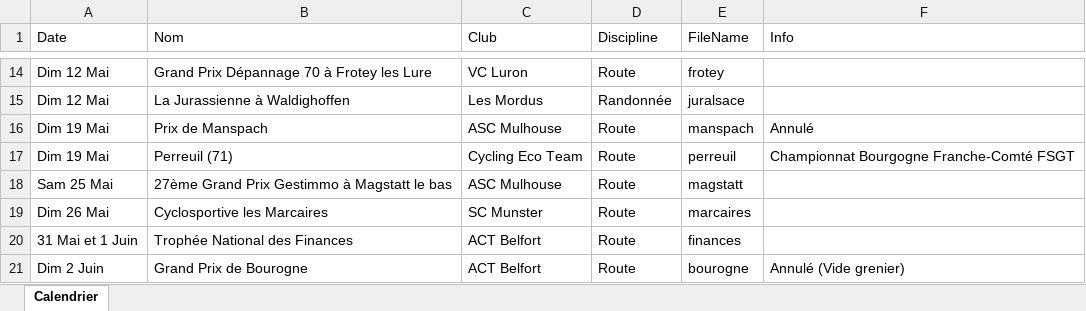
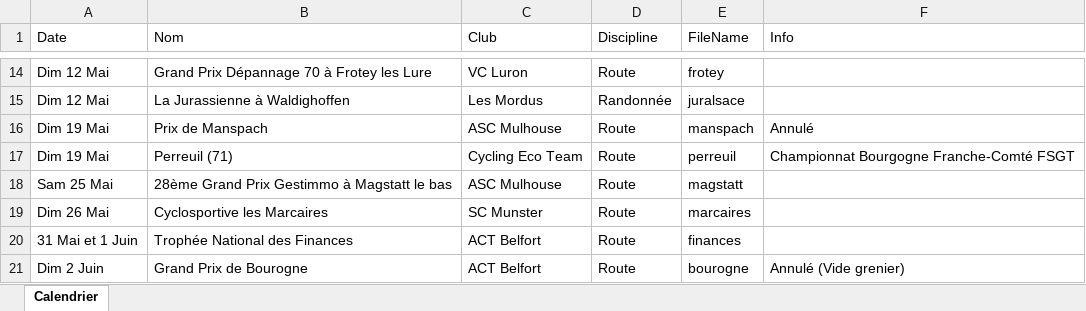
Before and after one commit to FlorianKohler/68-FSGT-Cyclisme-Alsace, an Excel workbook: Calendrier.xlsx, sheet Calendrier, drawn as a sheet; only a part is shown, gaps mark what is left out; values as stored, in another font and other column widths than the file's, no borders; the diff names each change by its address in the sheet, - before the commit and + after, or states it on an @@ line.

```diff
--- a/Calendrier.xlsx (sheet Calendrier)
+++ b/Calendrier.xlsx (sheet Calendrier)
-B18 (Nom): 27ème Grand Prix Gestimmo à Magstatt le bas
+B18 (Nom): 28ème Grand Prix Gestimmo à Magstatt le bas
```
Also changed, not shown: 5 other files.
